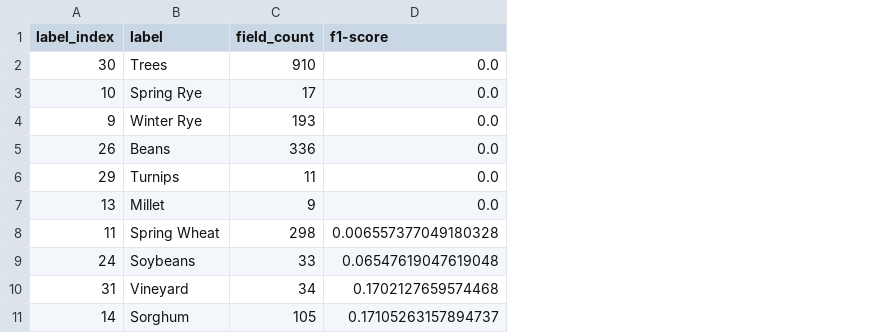
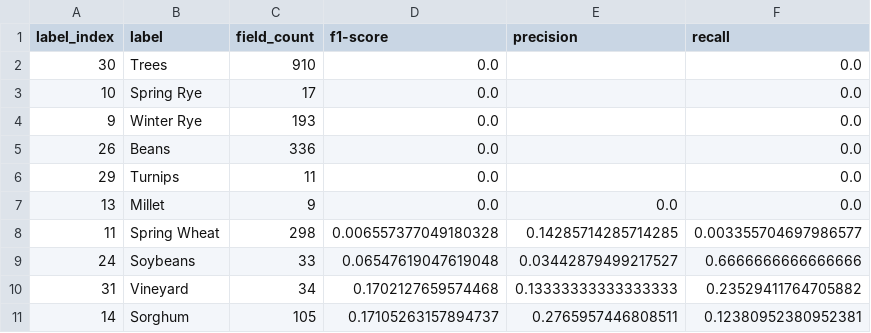
Before and after one commit to RSchueder/time-series-crop-model, a CSV file: output/worse_10_crops.csv, drawn as a sheet; the diff names each change by its address in the sheet, - before the commit and + after, or states it on an @@ line.

```diff
--- a/output/worse_10_crops.csv
+++ b/output/worse_10_crops.csv
+column E (precision), rows 7-11: 0.0 | 0.14285714285714285 | 0.03442879499217527 | 0.13333333333333333 | 0.2765957446808511
+column F (recall), rows 2-11: 0.0 | 0.0 | 0.0 | 0.0 | 0.0 | 0.0 | 0.003355704697986577 | 0.6666666666666666 | 0.23529411764705882 | 0.12380952380952381
```
Also changed, not shown: output/result_per_class.csv, 13 other files.
